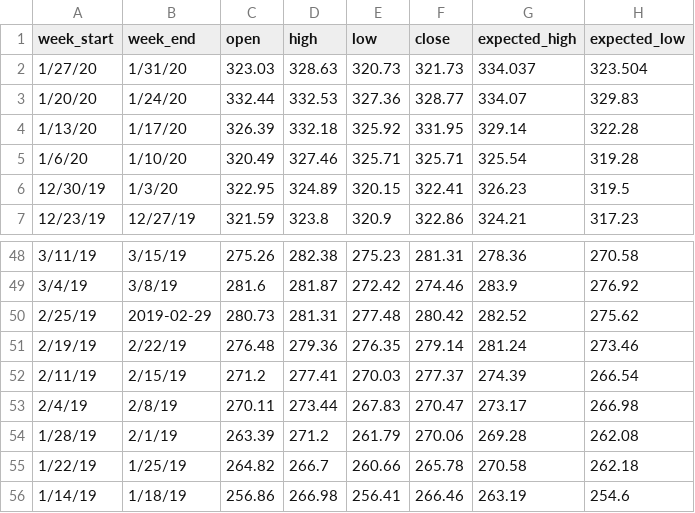
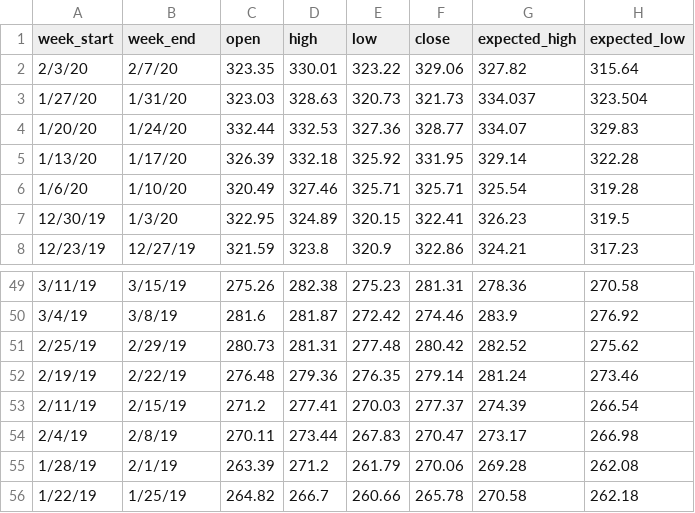
Before and after one commit to dallincoons/expected_move_proto, a CSV file: ExpectedMove/expected_moves.csv, drawn as a sheet; only a part is shown, gaps mark what is left out; the shorter side is filled out with more unchanged rows; addresses are those after the commit; the diff names each change by its address in the sheet, - before the commit and + after, or states it on an @@ line.

```diff
--- a/ExpectedMove/expected_moves.csv
+++ b/ExpectedMove/expected_moves.csv
+row 2: 2/3/20 | 2/7/20 | 323.35 | 330.01 | 323.22 | 329.06 | 327.82 | 315.64
-B51 (week_end): 2019-02-29
+B51 (week_end): 2/29/19
```
Also changed, not shown: 8 other files.
